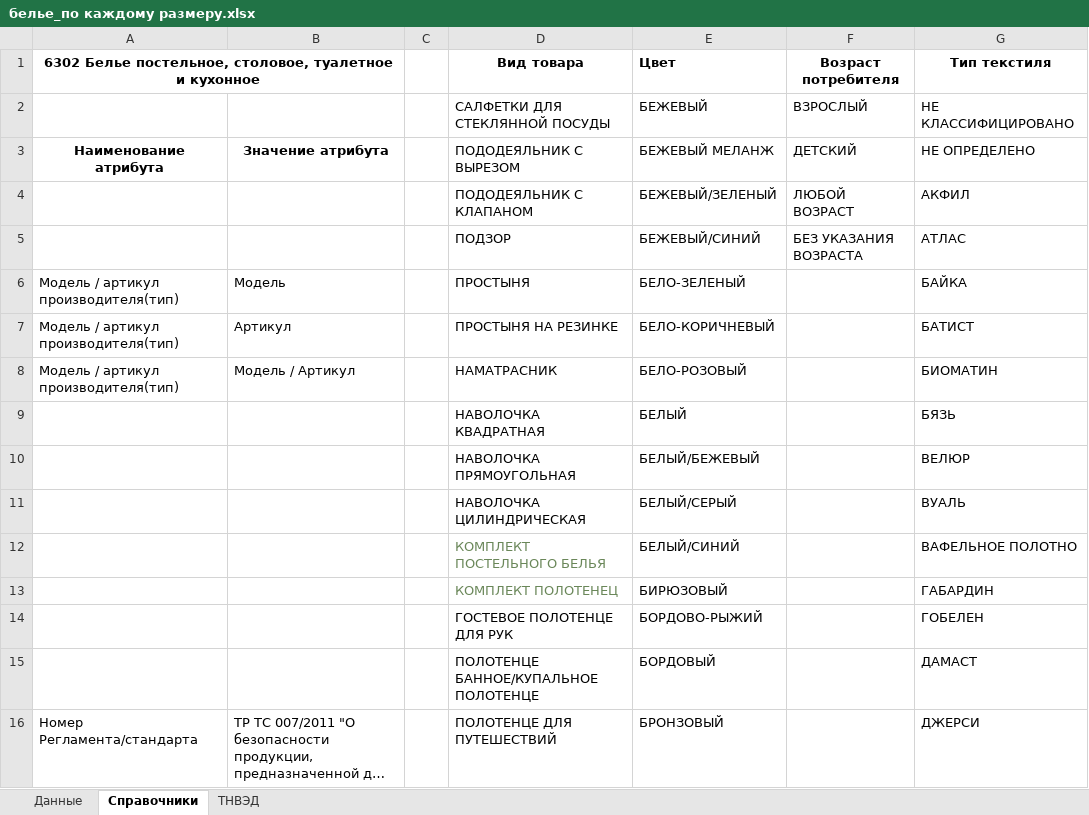
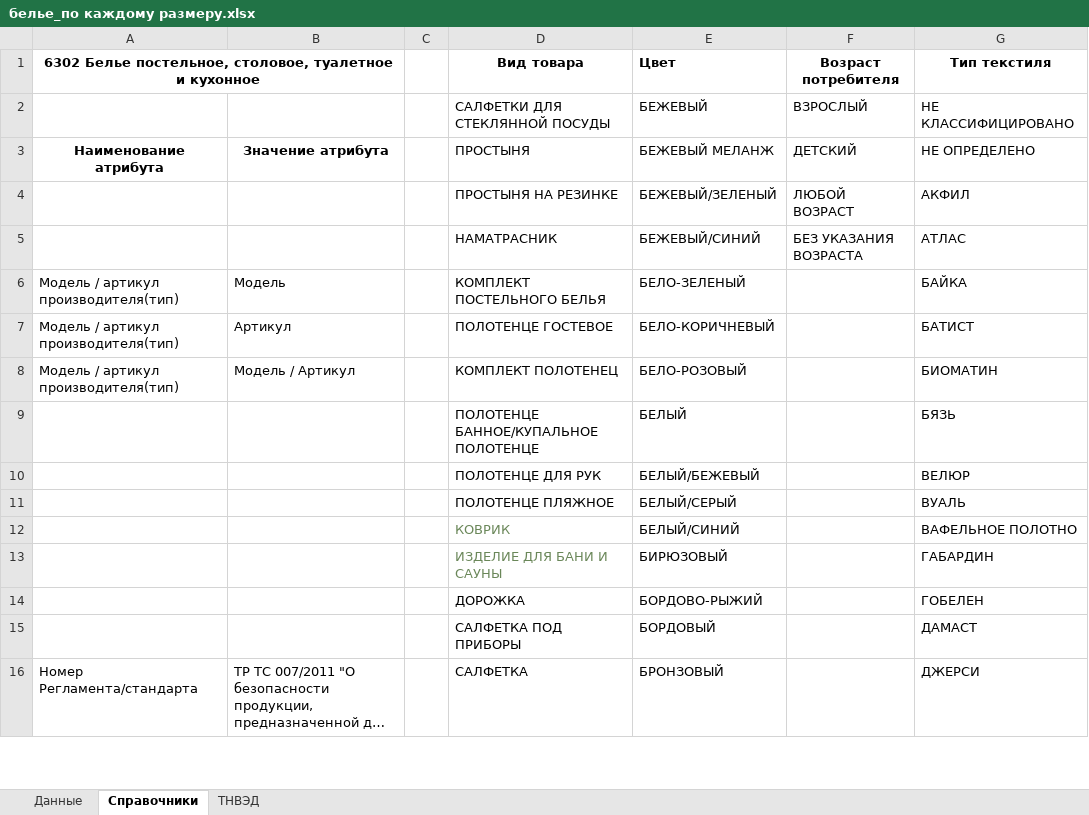
Before and after one commit to pychik/Markineris2.0.r, an Excel workbook: app/download_dir/system_files/белье_по каждому размеру.xlsx, sheet Справочники, drawn as a sheet; only a part is shown; long unchanged cells end in …; values as stored, in another font and other column widths than the file's, no borders; conditional formats not drawn; the diff covers the shown part only; the diff names each change by its address in the sheet, - before the commit and + after, or states it on an @@ line.

```diff
--- a/app/download_dir/system_files/белье_по каждому размеру.xlsx (sheet Справочники)
+++ b/app/download_dir/system_files/белье_по каждому размеру.xlsx (sheet Справочники)
-D3 (Вид товара): ПОДОДЕЯЛЬНИК С ВЫРЕЗОМ
+D3 (Вид товара): ПРОСТЫНЯ
-D4 (Вид товара): ПОДОДЕЯЛЬНИК С КЛАПАНОМ
+D4 (Вид товара): ПРОСТЫНЯ НА РЕЗИНКЕ
-D5 (Вид товара): ПОДЗОР
+D5 (Вид товара): НАМАТРАСНИК
-D6 (Вид товара): ПРОСТЫНЯ
+D6 (Вид товара): КОМПЛЕКТ ПОСТЕЛЬНОГО БЕЛЬЯ
-D7 (Вид товара): ПРОСТЫНЯ НА РЕЗИНКЕ
+D7 (Вид товара): ПОЛОТЕНЦЕ ГОСТЕВОЕ
-D8 (Вид товара): НАМАТРАСНИК
+D8 (Вид товара): КОМПЛЕКТ ПОЛОТЕНЕЦ
-D9 (Вид товара): НАВОЛОЧКА КВАДРАТНАЯ
+D9 (Вид товара): ПОЛОТЕНЦЕ БАННОЕ/КУПАЛЬНОЕ ПОЛОТЕНЦЕ
-D10 (Вид товара): НАВОЛОЧКА ПРЯМОУГОЛЬНАЯ
+D10 (Вид товара): ПОЛОТЕНЦЕ ДЛЯ РУК
-D11 (Вид товара): НАВОЛОЧКА ЦИЛИНДРИЧЕСКАЯ
+D11 (Вид товара): ПОЛОТЕНЦЕ ПЛЯЖНОЕ
-D12 (Вид товара): КОМПЛЕКТ ПОСТЕЛЬНОГО БЕЛЬЯ
+D12 (Вид товара): КОВРИК
-D13 (Вид товара): КОМПЛЕКТ ПОЛОТЕНЕЦ
+D13 (Вид товара): ИЗДЕЛИЕ ДЛЯ БАНИ И САУНЫ
-D14 (Вид товара): ГОСТЕВОЕ ПОЛОТЕНЦЕ ДЛЯ РУК
+D14 (Вид товара): ДОРОЖКА
-D15 (Вид товара): ПОЛОТЕНЦЕ БАННОЕ/КУПАЛЬНОЕ ПОЛОТЕНЦЕ
+D15 (Вид товара): САЛФЕТКА ПОД ПРИБОРЫ
-D16 (Вид товара): ПОЛОТЕНЦЕ ДЛЯ ПУТЕШЕСТВИЙ
+D16 (Вид товара): САЛФЕТКА
```
Also changed, not shown: 16 edited cells elsewhere in this sheet, app/download_dir/system_files/белье_по комплектам.xlsx, 3 other files.
